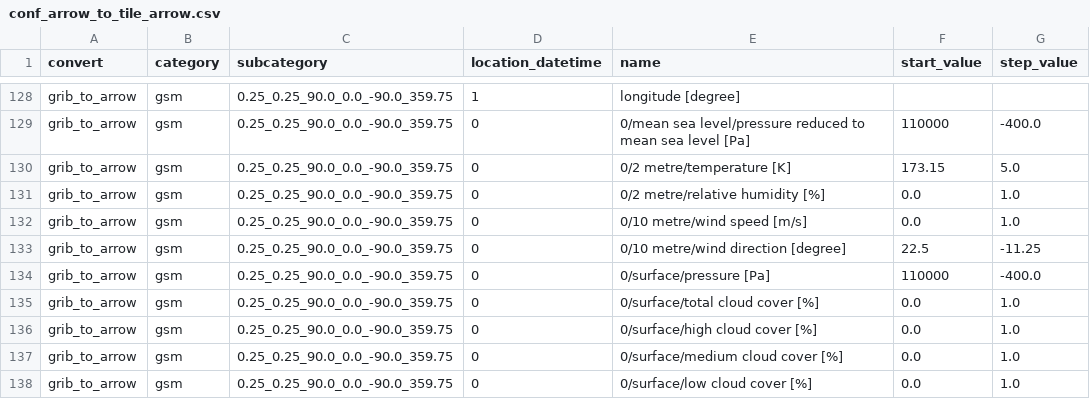
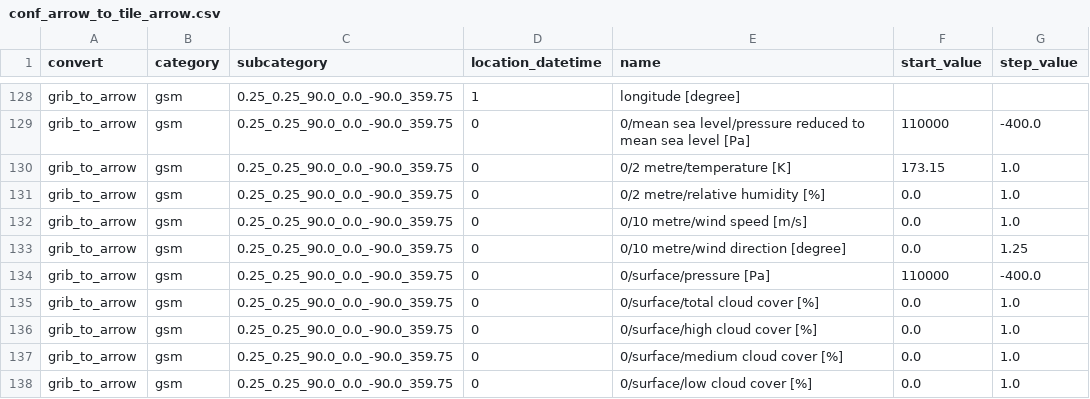
Before and after one commit to public-tatsuya-noyori/meteorological_preprocessor, a CSV file: src/meteorological_preprocessor/conf_arrow_to_tile_arrow.csv, drawn as a sheet; only a part is shown, gaps mark what is left out.

```diff
--- a/src/meteorological_preprocessor/conf_arrow_to_tile_arrow.csv
+++ b/src/meteorological_preprocessor/conf_arrow_to_tile_arrow.csv
@@ -129,6 +129,6 @@ grib_to_arrow,gsm,0.25_0.25_90.0_0.0_-90.0_359.75,1,longitude [degree],,
 grib_to_arrow,gsm,0.25_0.25_90.0_0.0_-90.0_359.75,0,0/mean sea level/pressure reduced to mean sea level [Pa],110000,-400.0
-grib_to_arrow,gsm,0.25_0.25_90.0_0.0_-90.0_359.75,0,0/2 metre/temperature [K],173.15,5.0
+grib_to_arrow,gsm,0.25_0.25_90.0_0.0_-90.0_359.75,0,0/2 metre/temperature [K],173.15,1.0
 grib_to_arrow,gsm,0.25_0.25_90.0_0.0_-90.0_359.75,0,0/2 metre/relative humidity [%],0.0,1.0
 grib_to_arrow,gsm,0.25_0.25_90.0_0.0_-90.0_359.75,0,0/10 metre/wind speed [m/s],0.0,1.0
-grib_to_arrow,gsm,0.25_0.25_90.0_0.0_-90.0_359.75,0,0/10 metre/wind direction [degree],22.5,-11.25
+grib_to_arrow,gsm,0.25_0.25_90.0_0.0_-90.0_359.75,0,0/10 metre/wind direction [degree],0.0,1.25
 grib_to_arrow,gsm,0.25_0.25_90.0_0.0_-90.0_359.75,0,0/surface/pressure [Pa],110000,-400.0
```
Also changed, not shown: 1 other file.
